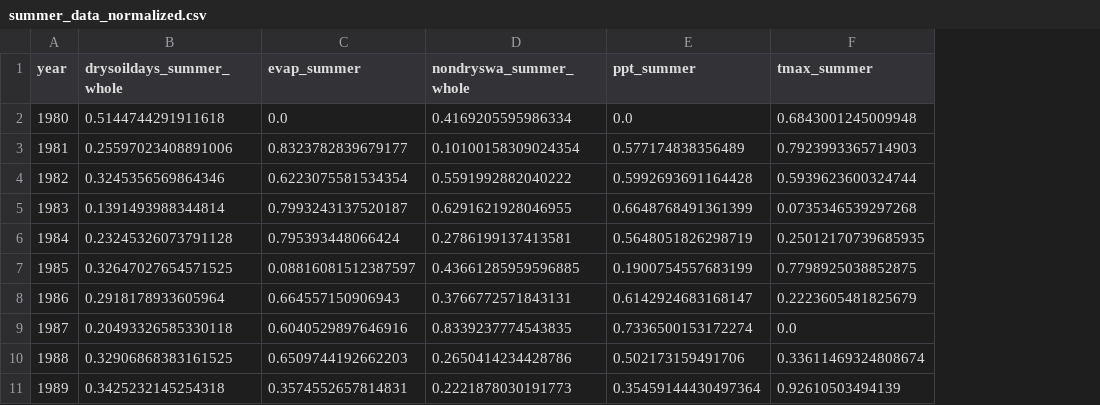
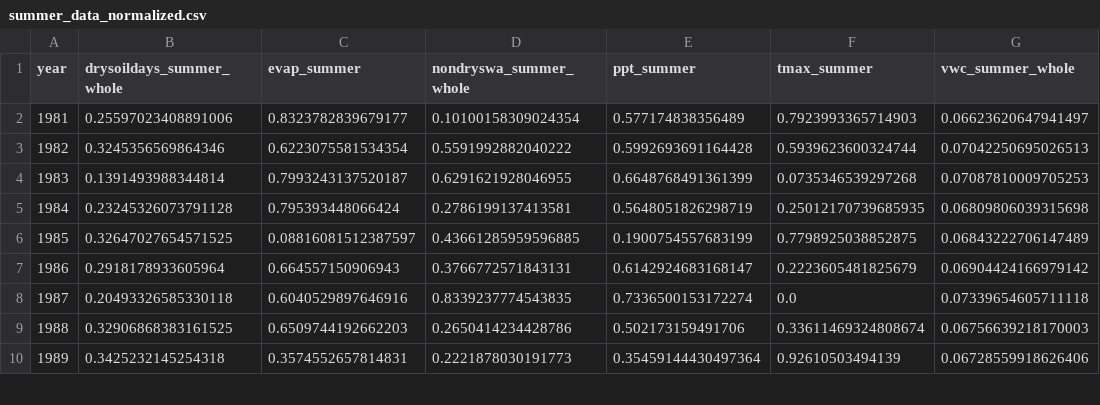
Before and after one commit to hannah-hana-kim/DSAN-Scholarship, a CSV file: data/cleaned_data/summer_data_normalized.csv, drawn as a sheet; only a part is shown; removed rows and columns are numbered as before the commit, all else as after; the diff names each change by its address in the sheet, - before the commit and + after, or states it on an @@ line.

```diff
--- a/data/cleaned_data/summer_data_normalized.csv
+++ b/data/cleaned_data/summer_data_normalized.csv
+column G (vwc_summer_whole), rows 2-10: 0.06623620647941497 | 0.07042250695026513 | 0.07087810009705253 | 0.06809806039315698 | 0.06843222706147489 | 0.06904424166979142 | 0.07339654605711118 | 0.06756639218170003 | 0.06728559918626406
-row 2: 1980 | 0.5144744291911618 | 0.0 | 0.4169205595986334 | 0.0 | 0.6843001245009948
```
Also changed, not shown: data/cleaned_data/summer_data_2.csv, 7 other files.
